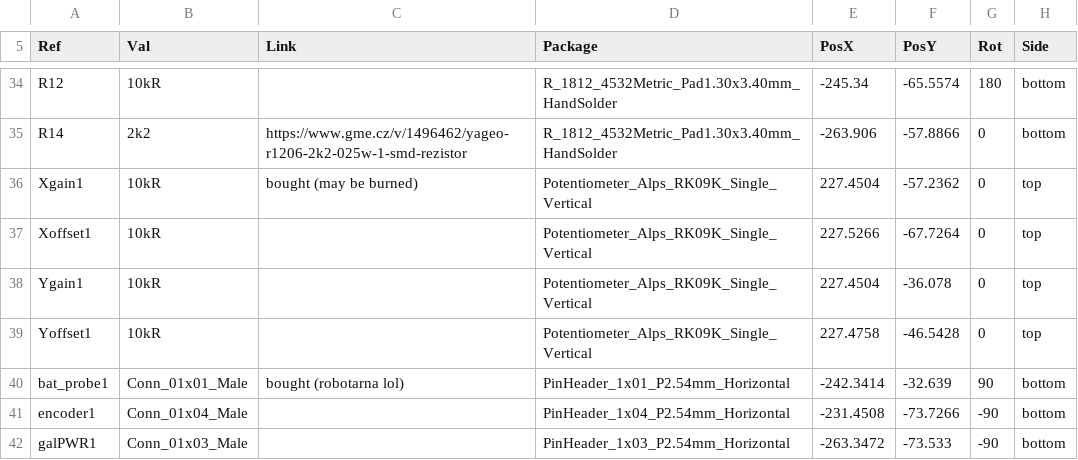
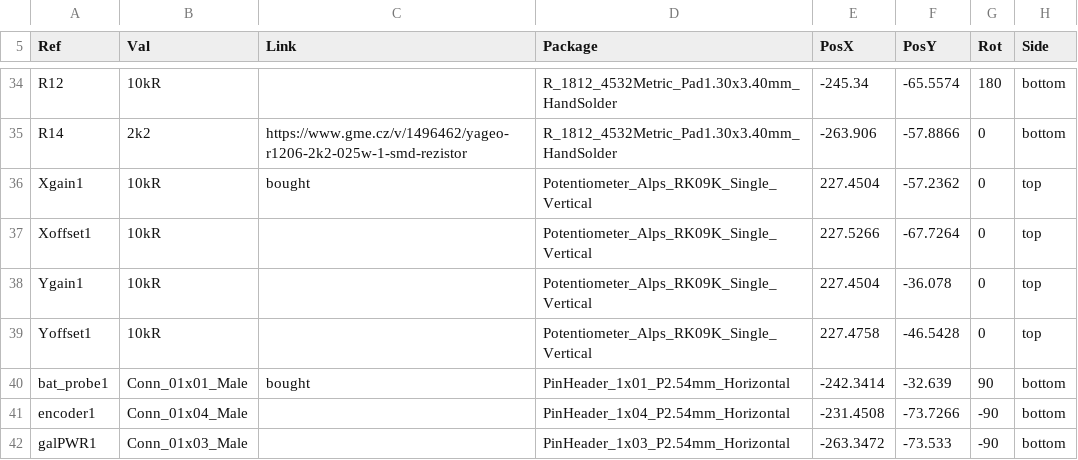
Before and after one commit to phuid/laser_projector, a CSV file: parts.csv, drawn as a sheet; only a part is shown, gaps mark what is left out.

```diff
--- a/parts.csv
+++ b/parts.csv
@@ -35,3 +35,3 @@ R12, 10kR,, R_1812_4532Metric_Pad1.30x3.40mm_HandSolder,-245.34,-65.5574,180, bo
 R14, 2k2,https://www.gme.cz/v/1496462/yageo-r1206-2k2-025w-1-smd-rezistor, R_1812_4532Metric_Pad1.30x3.40mm_HandSolder,-263.906,-57.8866,0, bottom
-Xgain1, 10kR,bought (may be burned), Potentiometer_Alps_RK09K_Single_Vertical,227.4504,-57.2362,0, top
+Xgain1, 10kR,bought, Potentiometer_Alps_RK09K_Single_Vertical,227.4504,-57.2362,0, top
 Xoffset1, 10kR,, Potentiometer_Alps_RK09K_Single_Vertical,227.5266,-67.7264,0, top
@@ -39,3 +39,3 @@ Ygain1, 10kR,, Potentiometer_Alps_RK09K_Single_Vertical,227.4504,-36.078,0, top
 Yoffset1, 10kR,, Potentiometer_Alps_RK09K_Single_Vertical,227.4758,-46.5428,0, top
-bat_probe1, Conn_01x01_Male,bought (robotarna lol), PinHeader_1x01_P2.54mm_Horizontal,-242.3414,-32.639,90, bottom
+bat_probe1, Conn_01x01_Male,bought, PinHeader_1x01_P2.54mm_Horizontal,-242.3414,-32.639,90, bottom
 encoder1, Conn_01x04_Male,, PinHeader_1x04_P2.54mm_Horizontal,-231.4508,-73.7266,-90, bottom
```
Also changed, not shown: 1 other file.
